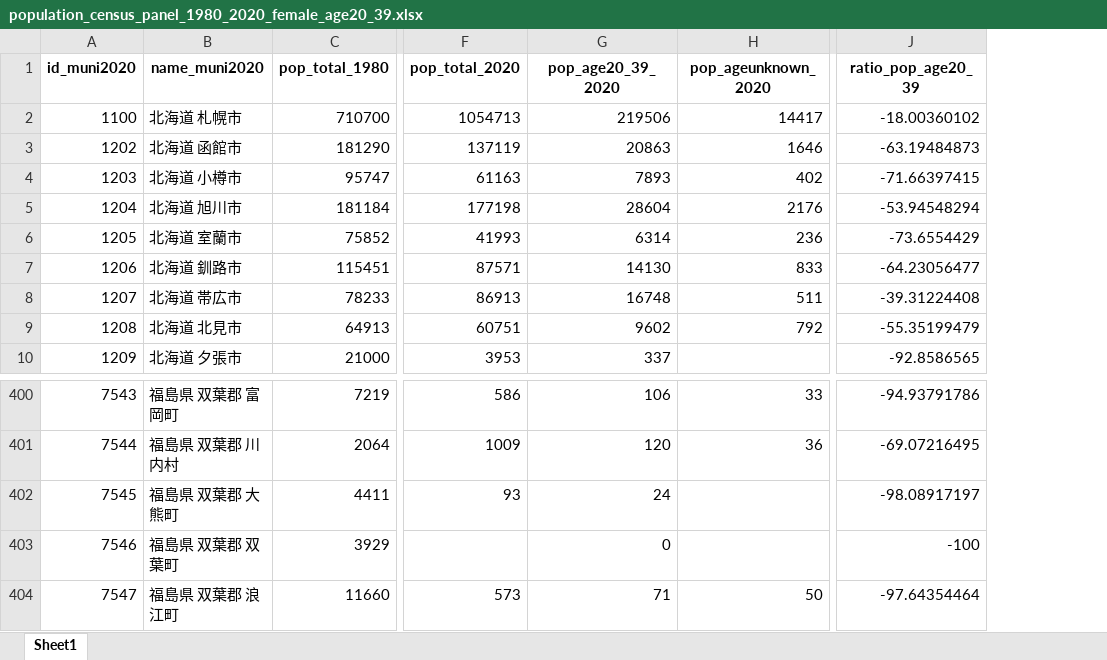
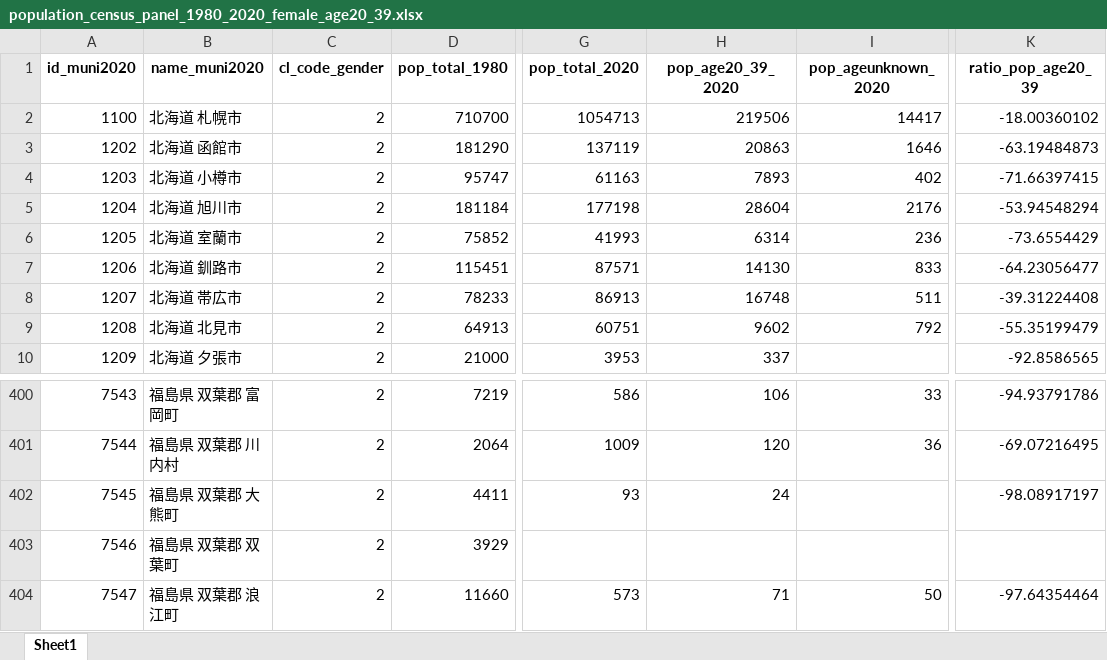
Before and after one commit to keisukekondokk/female-population-japan, an Excel workbook: data/csv_pop/population_census_panel_1980_2020_female_age20_39.xlsx, sheet Sheet1, drawn as a sheet; only a part is shown, gaps mark what is left out; values as stored, in another font and other column widths than the file's, no borders; addresses are those after the commit; the diff names each change by its address in the sheet, - before the commit and + after, or states it on an @@ line.

```diff
--- a/data/csv_pop/population_census_panel_1980_2020_female_age20_39.xlsx (sheet Sheet1)
+++ b/data/csv_pop/population_census_panel_1980_2020_female_age20_39.xlsx (sheet Sheet1)
+column C (cl_code_gender), rows 2-10: all 2; rows 400-404: all 2
-H403 (pop_age20_39_2020): 0
+H403 (pop_age20_39_2020): (empty)
-K403 (ratio_pop_age20_39): -100
+K403 (ratio_pop_age20_39): (empty)
```
Also changed, not shown: 11 other files.
